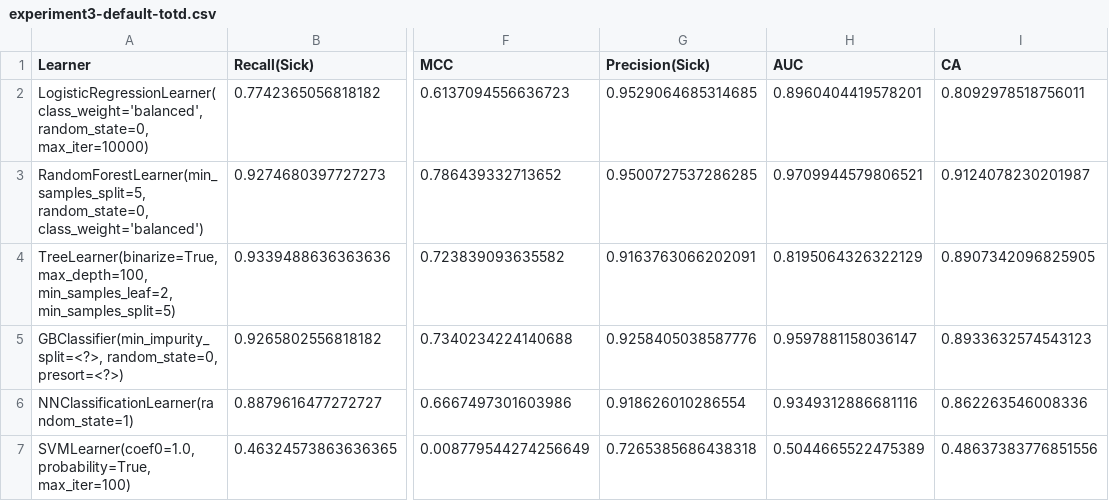
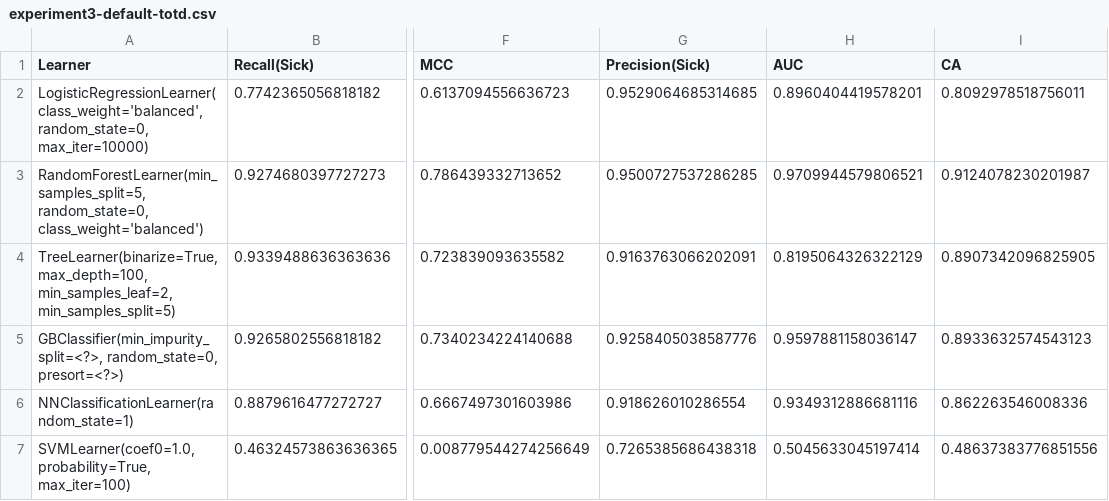
Before and after one commit to Dakata99/ld-eda, a CSV file: results/experiment3-default-totd.csv, drawn as a sheet; only a part is shown, gaps mark what is left out; the diff names each change by its address in the sheet, - before the commit and + after, or states it on an @@ line.

```diff
--- a/results/experiment3-default-totd.csv
+++ b/results/experiment3-default-totd.csv
-H7 (AUC): 0.5044665522475389
+H7 (AUC): 0.5045633045197414
```
Also changed, not shown: results/experiment3-default-cv.csv, results/experiment3-experiment3-cv.csv, 11 other files.
